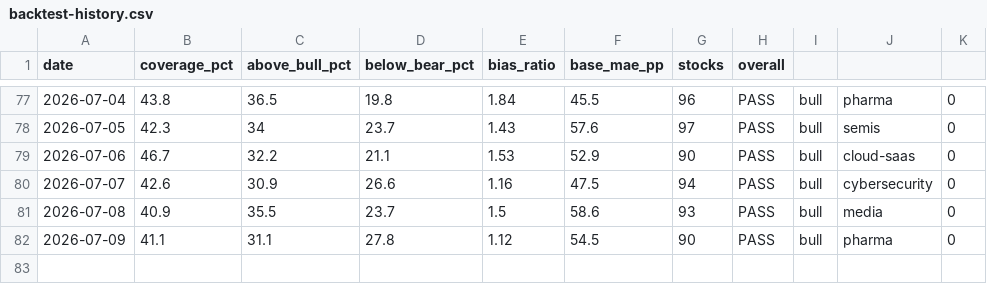
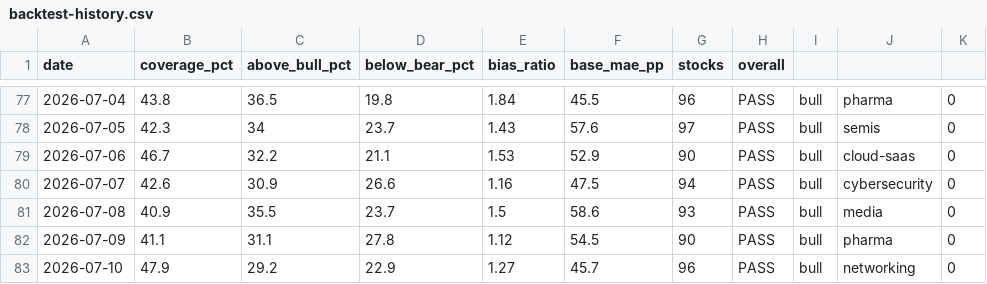
Before and after one commit to SunBear1/Njord, a CSV file: data/backtest-history.csv, drawn as a sheet; only a part is shown, gaps mark what is left out.

```diff
--- a/data/backtest-history.csv
+++ b/data/backtest-history.csv
@@ -82 +82,2 @@ date,coverage_pct,above_bull_pct,below_bear_pct,bias_ratio,base_mae_pp,stocks,ov
 2026-07-09,41.1,31.1,27.8,1.12,54.5,90,PASS,bull,pharma,0
+2026-07-10,47.9,29.2,22.9,1.27,45.7,96,PASS,bull,networking,0
```
